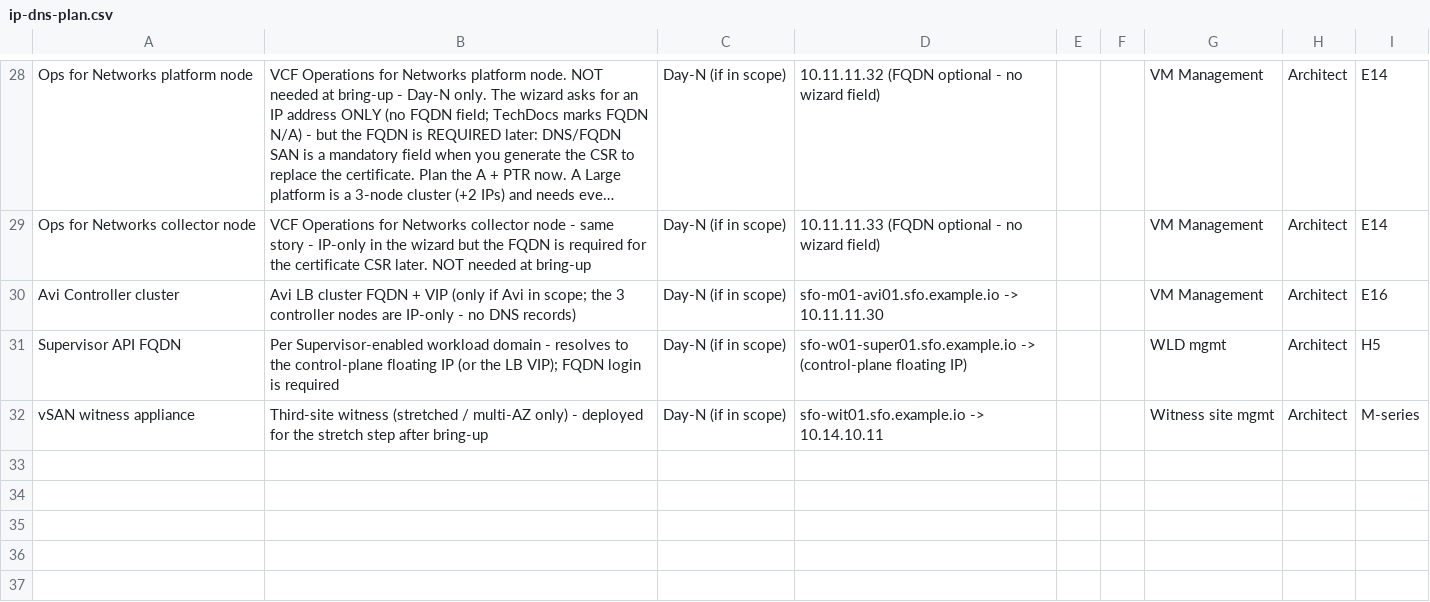
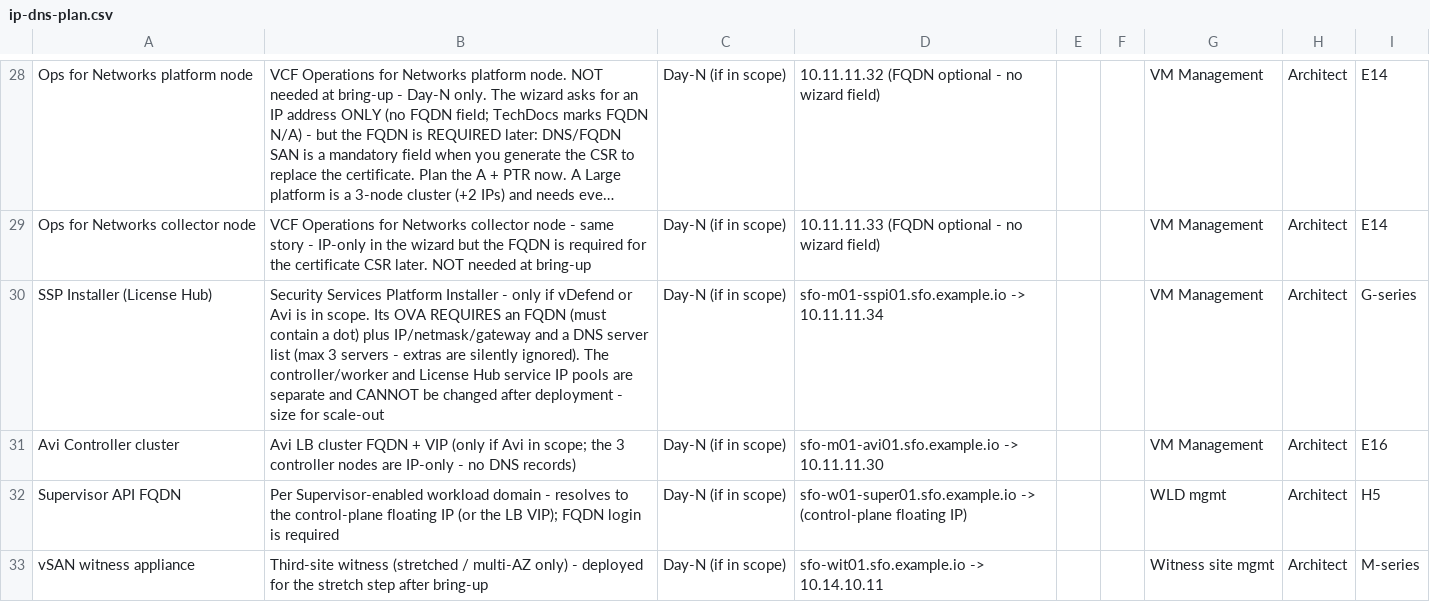
Before and after one commit to pauldiee/VCF9-DeploymentPlanning, a CSV file: web/public/templates/ip-dns-plan.csv, drawn as a sheet; only a part is shown, gaps mark what is left out; long unchanged cells end in …; the diff names each change by its address in the sheet, - before the commit and + after, or states it on an @@ line.

```diff
--- a/web/public/templates/ip-dns-plan.csv
+++ b/web/public/templates/ip-dns-plan.csv
+row 30: SSP Installer (License Hub) | Security Services Platform Installer - only if vDefend or Avi is in scope. Its OVA REQUIRES an FQDN (must contain a dot) plus IP/netmask/gateway and a DNS server list (max 3 servers - extras are silently ignored). The controller/worker and License Hub service IP pools are separate and CANNOT be changed after deployment - size for scale-out | Day-N (if in scope) | sfo-m01-sspi01.sfo.example.io -> 10.11.11.34 |  |  | VM Management | Architect | G-series
```
Also changed, not shown: 4 other files.
